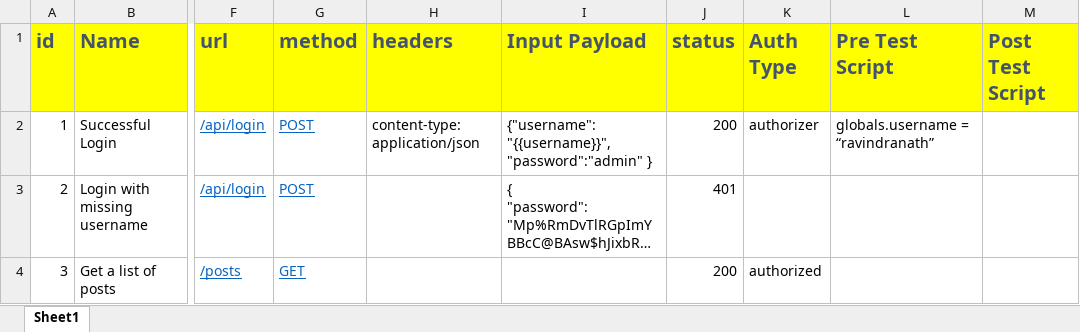
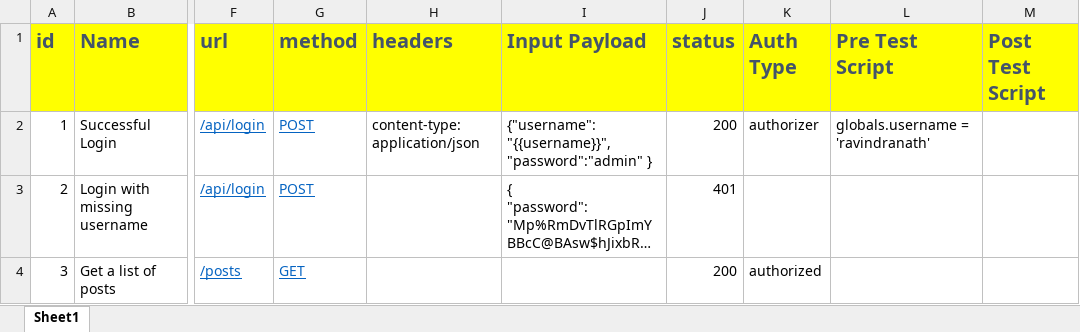
Before and after one commit to rv-nath/satyanaash, an Excel workbook: data/data.xlsx, sheet Sheet1, drawn as a sheet; only a part is shown, gaps mark what is left out; long unchanged cells end in …; values as stored, in another font and other column widths than the file's, no borders; the diff names each change by its address in the sheet, - before the commit and + after, or states it on an @@ line.

```diff
--- a/data/data.xlsx (sheet Sheet1)
+++ b/data/data.xlsx (sheet Sheet1)
-L2 (Pre Test Script): globals.username = “ravindranath”
+L2 (Pre Test Script): globals.username = 'ravindranath'
```
Also changed, not shown: data/ngage-tests.xlsx, 4 other files.
